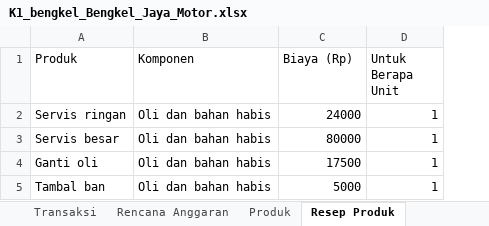
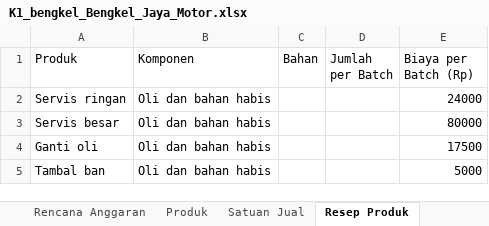
Before and after one commit to adsurkasur/Mankeu, an Excel workbook: app/src/androidTest/assets/simulasi/K1_bengkel_Bengkel_Jaya_Motor.xlsx, sheet Resep Produk, drawn as a sheet; values as stored, in another font and other column widths than the file's, no borders; removed rows and columns are numbered as before the commit, all else as after; the diff names each change by its address in the sheet, - before the commit and + after, or states it on an @@ line.

```diff
--- a/app/src/androidTest/assets/simulasi/K1_bengkel_Bengkel_Jaya_Motor.xlsx (sheet Resep Produk)
+++ b/app/src/androidTest/assets/simulasi/K1_bengkel_Bengkel_Jaya_Motor.xlsx (sheet Resep Produk)
+sheet tab: Satuan Jual
+column C (Bahan), empty
+column D (Jumlah per Batch), empty
-column D (Untuk Berapa Unit), rows 2-5: all 1
-E1: Biaya (Rp)
+E1: Biaya per Batch (Rp)
```
Also changed, not shown: sheet Produk, sheet Transaksi, app/src/androidTest/assets/simulasi/M1_warung_Warung_Bu_Ani.xlsx, app/src/androidTest/assets/simulasi/N1_penggilingan_Gudang_Solo.xlsx, 13 other files.
